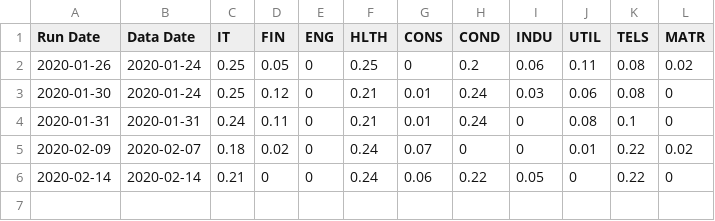
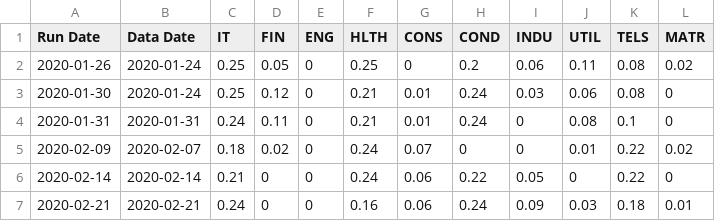
Before and after one commit to SSMIF-Quant/Factor-Model, a CSV file: R/results/weightsHistory.csv, drawn as a sheet.

Commit message:
2/20 results

```diff
--- a/R/results/weightsHistory.csv
+++ b/R/results/weightsHistory.csv
@@ -6 +6,2 @@
 "2020-02-14","2020-02-14","0.21","0","0","0.24","0.06","0.22","0.05","0","0.22","0"
+"2020-02-21","2020-02-21","0.24","0","0","0.16","0.06","0.24","0.09","0.03","0.18","0.01"
```
Also changed, not shown: 7 other files.
